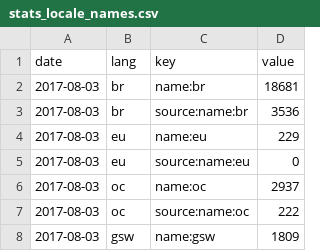
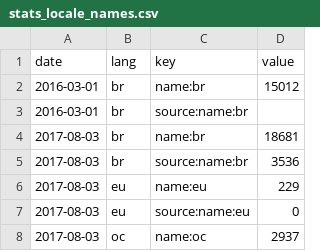
Before and after one commit to osm-bzh/data, a CSV file: stats/stats_locale_names.csv, drawn as a sheet; only a part is shown; the shorter side is filled out with more unchanged rows.

Commit message:
trouvé une archive

```diff
--- a/stats/stats_locale_names.csv
+++ b/stats/stats_locale_names.csv
@@ -1,2 +1,4 @@
 date,lang,key,value
+2016-03-01,br,name:br,15012
+2016-03-01,br,source:name:br,
 2017-08-03,br,name:br,18681
```
